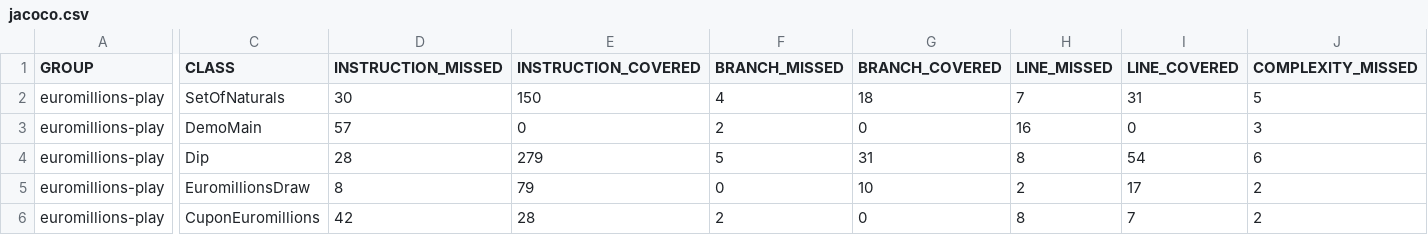
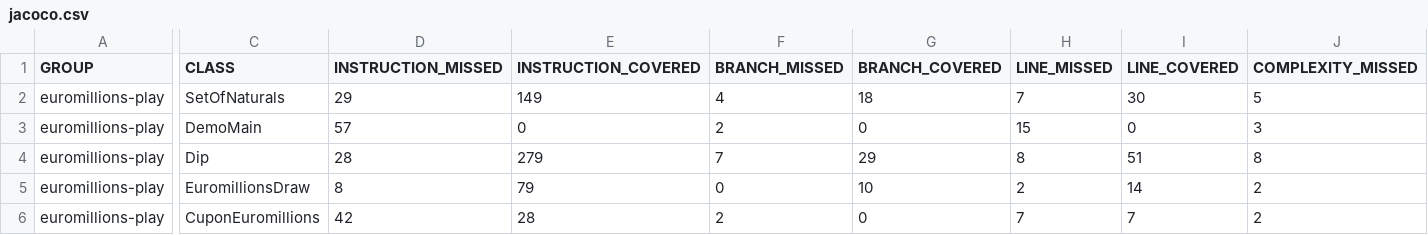
Before and after one commit to MiguelF07/TQS-Pratical-Labs, a CSV file: lab6/lab6_2/target/site/jacoco/jacoco.csv, drawn as a sheet; only a part is shown, gaps mark what is left out; the diff covers the shown part only; the diff names each change by its address in the sheet, - before the commit and + after, or states it on an @@ line.

```diff
--- a/lab6/lab6_2/target/site/jacoco/jacoco.csv
+++ b/lab6/lab6_2/target/site/jacoco/jacoco.csv
-D2 (INSTRUCTION_MISSED): 30
+D2 (INSTRUCTION_MISSED): 29
-E2 (INSTRUCTION_COVERED): 150
+E2 (INSTRUCTION_COVERED): 149
-I2 (LINE_COVERED): 31
+I2 (LINE_COVERED): 30
-H3 (LINE_MISSED): 16
+H3 (LINE_MISSED): 15
-F4 (BRANCH_MISSED): 5
+F4 (BRANCH_MISSED): 7
-G4 (BRANCH_COVERED): 31
+G4 (BRANCH_COVERED): 29
-I4 (LINE_COVERED): 54
+I4 (LINE_COVERED): 51
-J4 (COMPLEXITY_MISSED): 6
+J4 (COMPLEXITY_MISSED): 8
-I5 (LINE_COVERED): 17
+I5 (LINE_COVERED): 14
-H6 (LINE_MISSED): 8
+H6 (LINE_MISSED): 7
```
Also changed, not shown: 1 edited cell elsewhere in this file, 46 other files.
